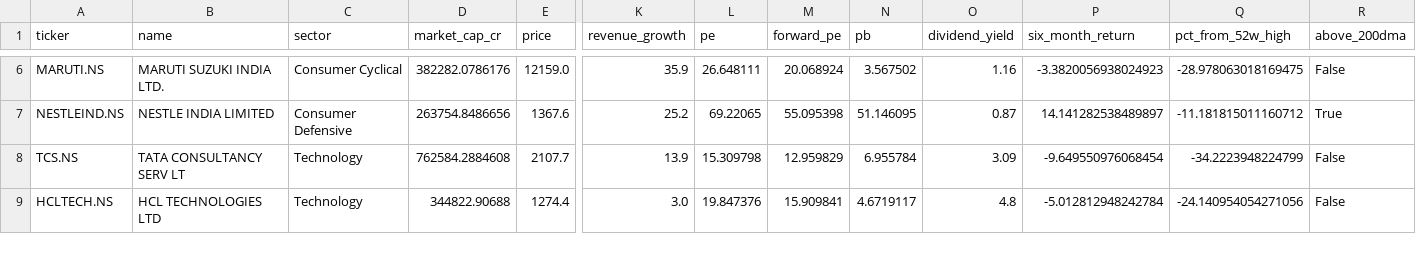
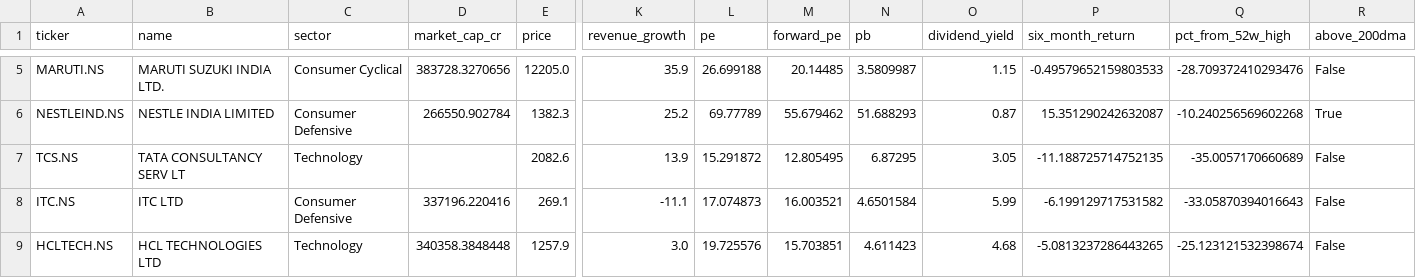
Before and after one commit to gopalbharti17/india-market-analysis, a CSV file: stock_rankings.csv, drawn as a sheet; only a part is shown, gaps mark what is left out; addresses are those after the commit; rows hold the shown columns only; the diff covers the shown part only; the diff names each change by its address in the sheet, - before the commit and + after, or states it on an @@ line.

```diff
--- a/stock_rankings.csv
+++ b/stock_rankings.csv
-D5 (market_cap_cr): 382282.0786176
+D5 (market_cap_cr): 383728.3270656
-E5 (price): 12159.0
+E5 (price): 12205.0
-L5 (pe): 26.648111
+L5 (pe): 26.699188
-M5 (forward_pe): 20.068924
+M5 (forward_pe): 20.14485
-N5 (pb): 3.567502
+N5 (pb): 3.5809987
-O5 (dividend_yield): 1.16
+O5 (dividend_yield): 1.15
-P5 (six_month_return): -3.3820056938024923
+P5 (six_month_return): -0.49579652159803533
-Q5 (pct_from_52w_high): -28.978063018169475
+Q5 (pct_from_52w_high): -28.709372410293476
-D6 (market_cap_cr): 263754.8486656
+D6 (market_cap_cr): 266550.902784
-E6 (price): 1367.6
+E6 (price): 1382.3
-L6 (pe): 69.22065
+L6 (pe): 69.77789
-M6 (forward_pe): 55.095398
+M6 (forward_pe): 55.679462
-N6 (pb): 51.146095
+N6 (pb): 51.688293
-P6 (six_month_return): 14.141282538489897
+P6 (six_month_return): 15.351290242632087
-Q6 (pct_from_52w_high): -11.181815011160712
+Q6 (pct_from_52w_high): -10.240256569602268
-D7 (market_cap_cr): 762584.2884608
+D7 (market_cap_cr): (empty)
-E7 (price): 2107.7
+E7 (price): 2082.6
-L7 (pe): 15.309798
+L7 (pe): 15.291872
-M7 (forward_pe): 12.959829
+M7 (forward_pe): 12.805495
-N7 (pb): 6.955784
+N7 (pb): 6.87295
-O7 (dividend_yield): 3.09
+O7 (dividend_yield): 3.05
-P7 (six_month_return): -9.649550976068454
+P7 (six_month_return): -11.188725714752135
-Q7 (pct_from_52w_high): -34.2223948224799
+Q7 (pct_from_52w_high): -35.0057170660689
+row 8: ITC.NS | ITC LTD | Consumer Defensive | 337196.220416 | 269.1 | -11.1 | 17.074873 | 16.003521 | 4.6501584 | 5.99 | -6.199129717531582 | -33.05870394016643 | False
-D9 (market_cap_cr): 344822.90688
+D9 (market_cap_cr): 340358.3848448
-E9 (price): 1274.4
+E9 (price): 1257.9
-L9 (pe): 19.847376
+L9 (pe): 19.725576
-M9 (forward_pe): 15.909841
+M9 (forward_pe): 15.703851
-N9 (pb): 4.6719117
+N9 (pb): 4.611423
-O9 (dividend_yield): 4.8
+O9 (dividend_yield): 4.68
-P9 (six_month_return): -5.012812948242784
+P9 (six_month_return): -5.0813237286443265
-Q9 (pct_from_52w_high): -24.140954054271056
+Q9 (pct_from_52w_high): -25.123121532398674
```
Also changed, not shown: 1 removed row and 103 edited cells elsewhere in this file, mf_rankings.csv, 3 other files.
